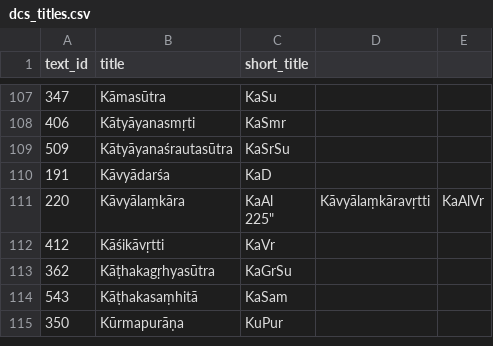
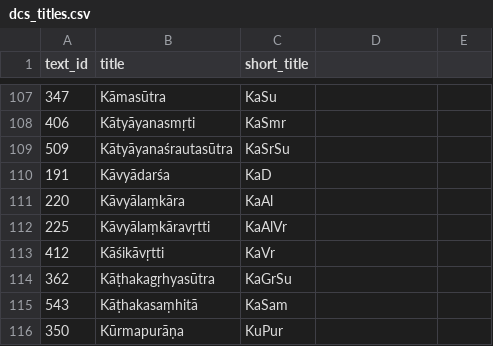
Before and after one commit to mghaight/kalidasa, a CSV file: data-raw/dcs_titles.csv, drawn as a sheet; only a part is shown, gaps mark what is left out.

Commit message:
fixed typo in csv

```diff
--- a/data-raw/dcs_titles.csv
+++ b/data-raw/dcs_titles.csv
@@ -110,4 +110,4 @@
 "191","Kāvyādarśa","KaD"
-"220","Kāvyālaṃkāra","KaAl
-"225","Kāvyālaṃkāravṛtti","KaAlVr"
+"220","Kāvyālaṃkāra","KaAl"
+"225","Kāvyālaṃkāravṛtti","KaAlVr"
 "412","Kāśikāvṛtti","KaVr"
```
